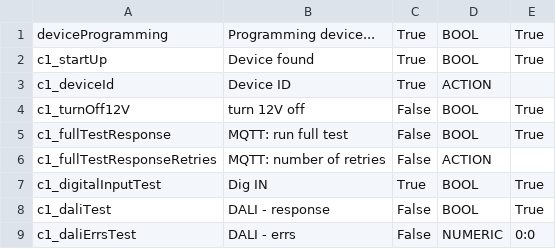
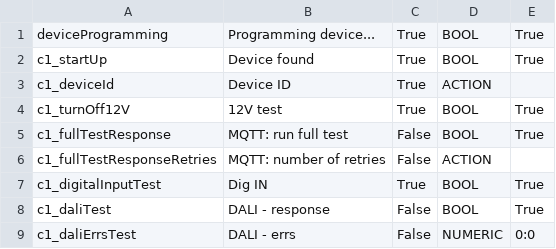
Before and after one commit to matowc/OTS-for-Capelon, a CSV file: sequences/full_test.csv, drawn as a sheet; only a part is shown.

Commit message:
users file + 12V test

```diff
--- a/sequences/full_test.csv
+++ b/sequences/full_test.csv
@@ -3,3 +3,3 @@ c1_startUp;Device found;True;BOOL;True
 c1_deviceId;Device ID;True;ACTION
-c1_turnOff12V;turn 12V off;False;BOOL;True
+c1_turnOff12V;12V test;True;BOOL;True
 c1_fullTestResponse;MQTT: run full test;False;BOOL;True
```
Also changed, not shown: 3 other files.
